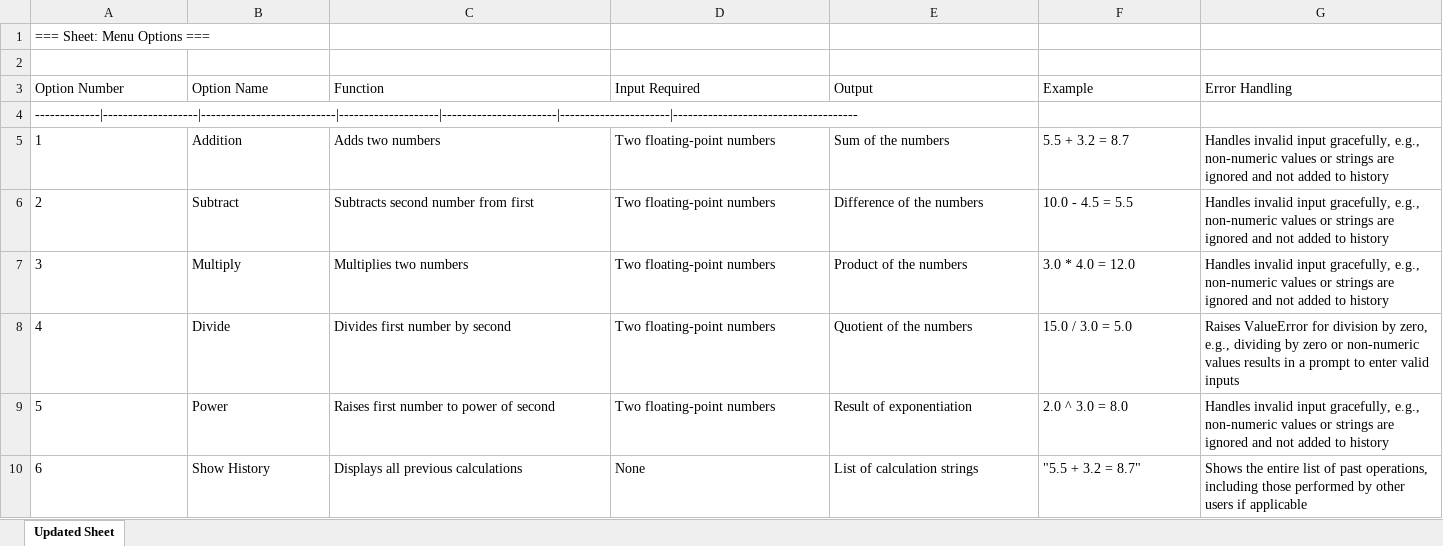
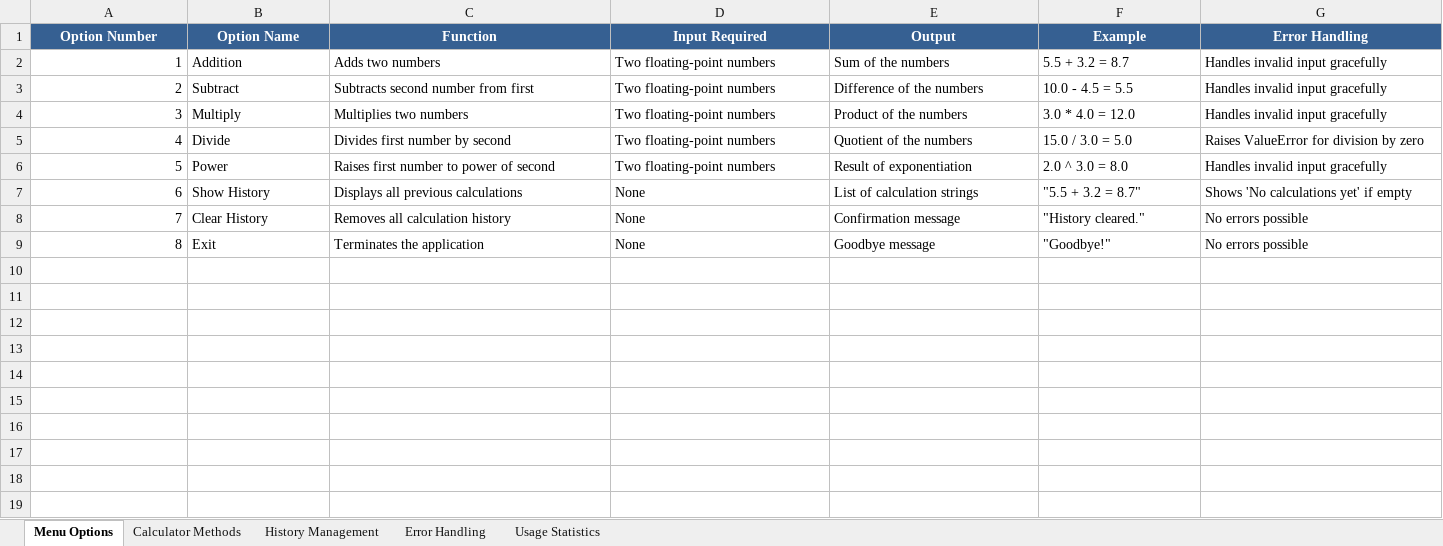
Before and after one commit to bluepal-nipun-marwaha/test-simple-repo-docs, an Excel workbook: docs/calculator_documentation.xlsx, sheet Menu Options, drawn as a sheet; values as stored, in another font and other column widths than the file's, no borders; formulas without a stored value are shown as written; removed rows and columns are numbered as before the commit, all else as after; the diff names each change by its address in the sheet, - before the commit and + after, or states it on an @@ line.

```diff
--- a/docs/calculator_documentation.xlsx (sheet Menu Options)
+++ b/docs/calculator_documentation.xlsx (sheet Menu Options)
-sheet tab: Updated Sheet
+sheet tab: Menu Options
+sheet tab: Calculator Methods
+sheet tab: History Management
+sheet tab: Error Handling
+sheet tab: Usage Statistics
-row 1: === Sheet: Menu Options ===
-row 2: (empty)
@@ A1:G1 fill: none → #366092, bold: off → on, text colour: black → #FFFFFF, alignment: left → center @@
-row 4: -------------|-------------------|---------------------------|--------------------|-----------------------|----------------------|-------------------------------------
-A2:A7 alignment: left
+A2:A7 alignment: right
-G2:G4 (Error Handling): …invalid input gracefully, e.g., non-numeric values or strings are ignored and not added to history
+G2:G4 (Error Handling): …invalid input gracefully
-G5 (Error Handling): …division by zero, e.g., dividing by zero or non-numeric values results in a prompt to enter valid inputs
+G5 (Error Handling): …division by zero
-G6 (Error Handling): …invalid input gracefully, e.g., non-numeric values or strings are ignored and not added to history
+G6 (Error Handling): …invalid input gracefully
-G7 (Error Handling): Shows the entire list of past operations, including those performed by other users if applicable
+G7 (Error Handling): Shows 'No calculations yet' if empty
+row 8: 7 | Clear History | Removes all calculation history | None | Confirmation message | "History cleared." | No errors possible
+row 9: 8 | Exit | Terminates the application | None | Goodbye message | "Goodbye!" | No errors possible
```
Also changed, not shown: 2 other files.
